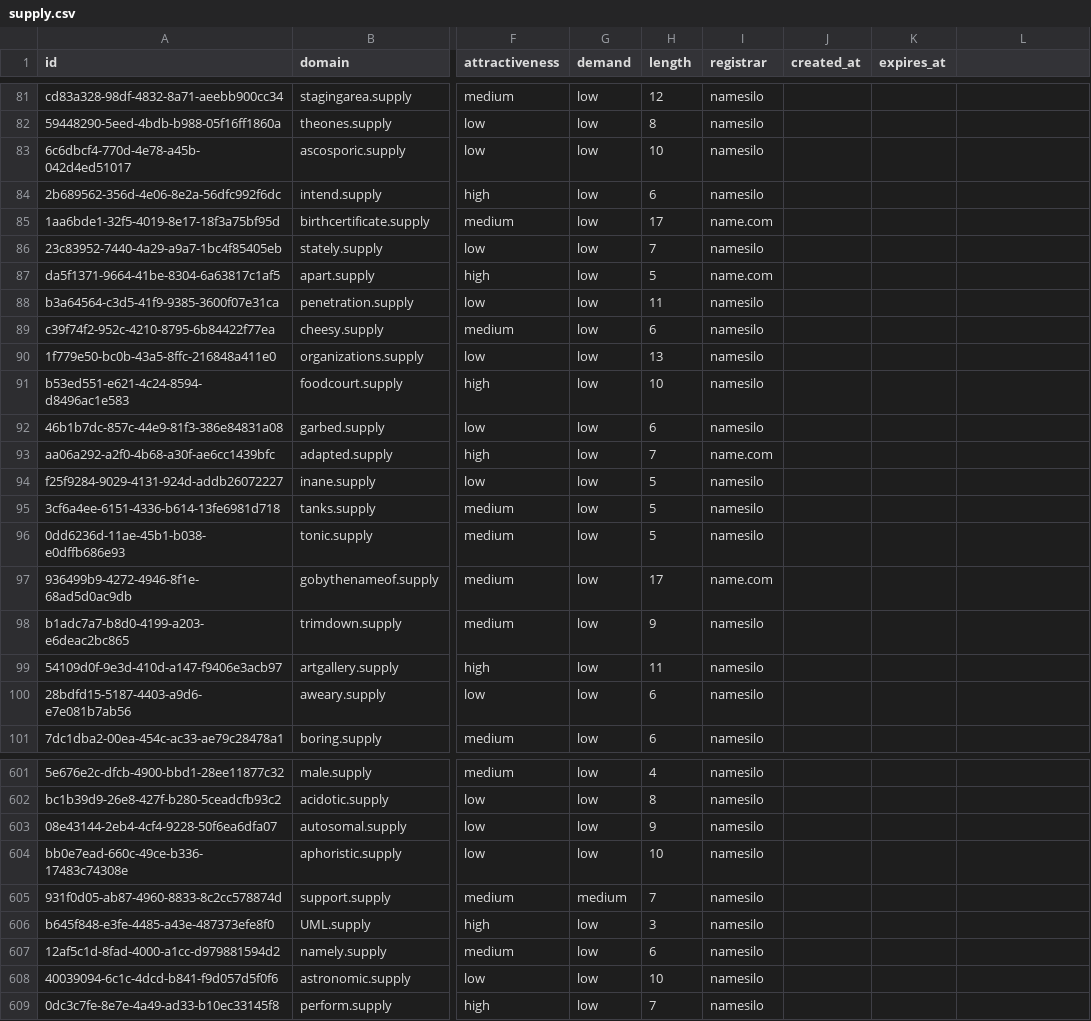
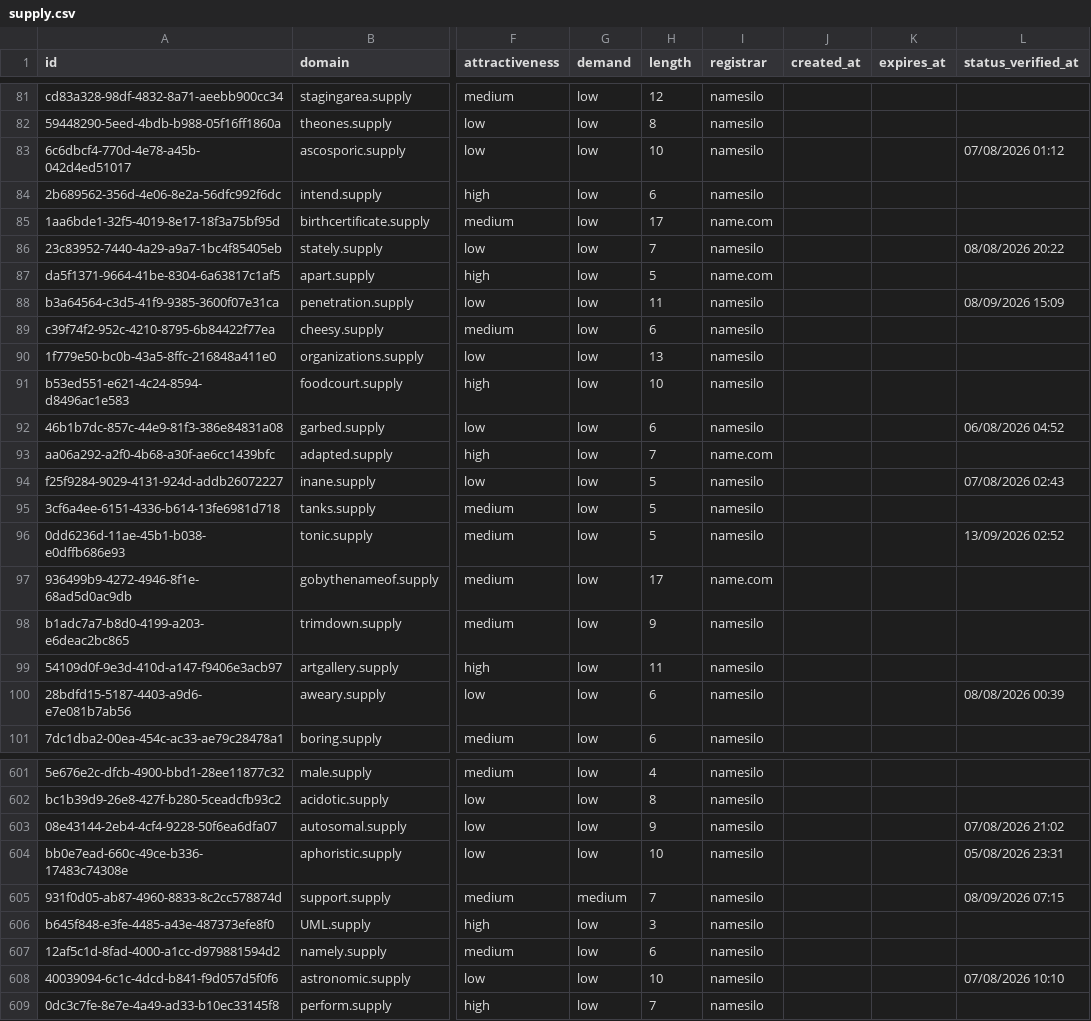
Before and after one commit to UniqueDomains/supply-oneword-domains, a CSV file: supply.csv, drawn as a sheet; only a part is shown, gaps mark what is left out; the diff covers the shown part only; the diff names each change by its address in the sheet, - before the commit and + after, or states it on an @@ line.

```diff
--- a/supply.csv
+++ b/supply.csv
-L1: (empty)
+L1: status_verified_at
-L83 (status_verified_at): (empty)
+L83 (status_verified_at): 07/08/2026 01:12
-L86 (status_verified_at): (empty)
+L86 (status_verified_at): 08/08/2026 20:22
-L88 (status_verified_at): (empty)
+L88 (status_verified_at): 08/09/2026 15:09
-L92 (status_verified_at): (empty)
+L92 (status_verified_at): 06/08/2026 04:52
-L94 (status_verified_at): (empty)
+L94 (status_verified_at): 07/08/2026 02:43
-L96 (status_verified_at): (empty)
+L96 (status_verified_at): 13/09/2026 02:52
-L100 (status_verified_at): (empty)
+L100 (status_verified_at): 08/08/2026 00:39
-L603 (status_verified_at): (empty)
+L603 (status_verified_at): 07/08/2026 21:02
-L604 (status_verified_at): (empty)
+L604 (status_verified_at): 05/08/2026 23:31
-L605 (status_verified_at): (empty)
+L605 (status_verified_at): 08/09/2026 07:15
-L608 (status_verified_at): (empty)
+L608 (status_verified_at): 07/08/2026 10:10
```
Also changed, not shown: 125 edited cells elsewhere in this file, 6 other files.
